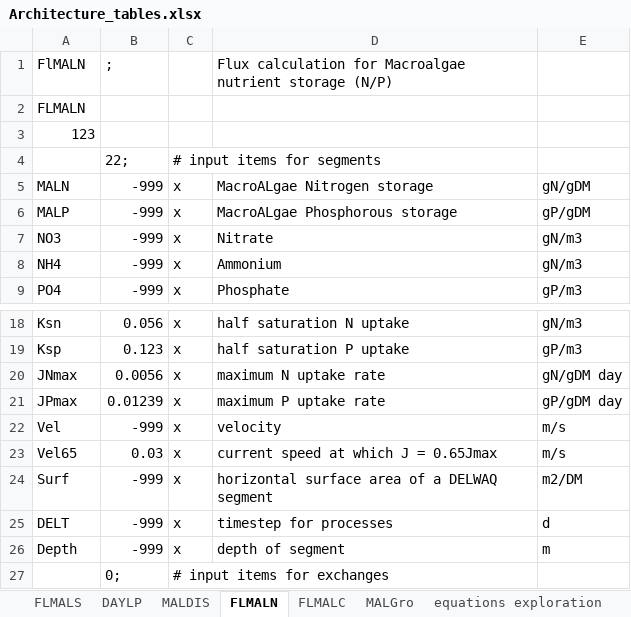
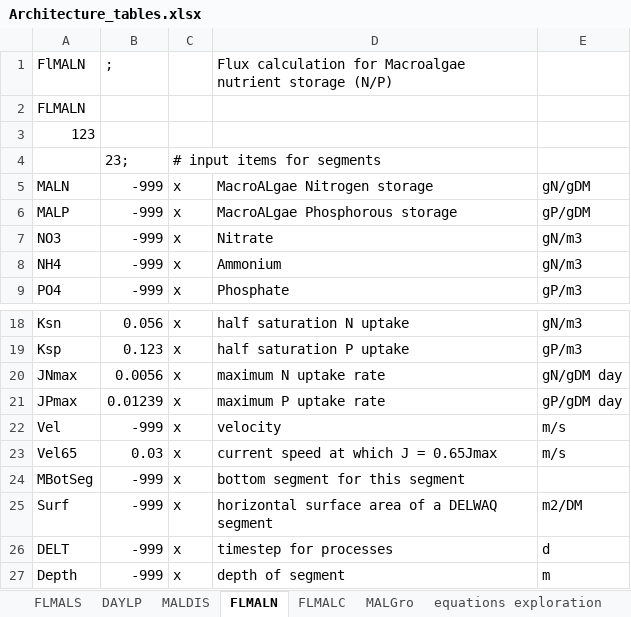
Before and after one commit to RSchueder/MALG, an Excel workbook: documentation/Architecture_tables.xlsx, sheet FLMALN, drawn as a sheet; only a part is shown, gaps mark what is left out; the shorter side is filled out with more unchanged rows; values as stored, in another font and other column widths than the file's, no borders; the diff names each change by its address in the sheet, - before the commit and + after, or states it on an @@ line.

Commit message:
Implement malgro
began thinking of how to allocate MBotSeg

```diff
--- a/documentation/Architecture_tables.xlsx (sheet FLMALN)
+++ b/documentation/Architecture_tables.xlsx (sheet FLMALN)
-B4: 22;
+B4: 23;
+row 24: MBotSeg | -999 | x | bottom segment for this segment
```
Also changed, not shown: sheet MALGro, sheet FLMALC, sheet FLMALS, charts or pictures, 13 other files.
